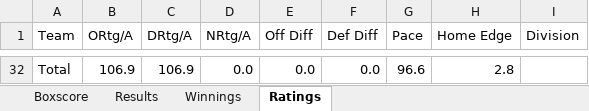
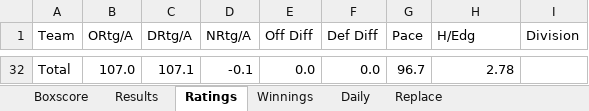
Before and after one commit to johnhoskinsjr/NBA-Analytics, an Excel workbook: NBA Ranking 2016.xlsm, sheet Ratings, drawn as a sheet; only a part is shown, gaps mark what is left out; values as stored, in another font and other column widths than the file's, no borders; table styles not drawn; the diff covers the shown part only; the diff names each change by its address in the sheet, - before the commit and + after, or states it on an @@ line.

```diff
--- a/NBA Ranking 2016.xlsm (sheet Ratings)
+++ b/NBA Ranking 2016.xlsm (sheet Ratings)
+sheet tab: Daily
+sheet tab: Replace
@@ sheet tab order changed: Boxscore | Results | Ratings | Winnings | Daily | Replace @@
-H1: Home Edge
+H1: H/Edg
-B32 (ORtg/A): 106.9
+B32 (ORtg/A): 107.0
-C32 (DRtg/A): 106.9
+C32 (DRtg/A): 107.1
-D32 (NRtg/A): 0.0
+D32 (NRtg/A): -0.1
-G32 (Pace): 96.6
+G32 (Pace): 96.7
-H32 (H/Edg): 2.8
+H32 (H/Edg): 2.78
```
Also changed, not shown: 30 added rows and 30 removed rows elsewhere in this sheet, sheet Boxscore, sheet Results, sheet Winnings, hidden cells.
